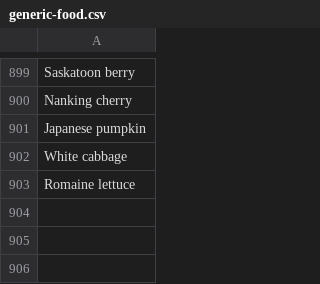
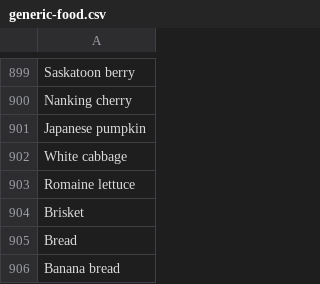
Before and after one commit to ileka2468/Scategories, a CSV file: CSV_folder/generic-food.csv, drawn as a sheet; only a part is shown, gaps mark what is left out; the diff names each change by its address in the sheet, - before the commit and + after, or states it on an @@ line.

Commit message:
update csv

```diff
--- a/CSV_folder/generic-food.csv
+++ b/CSV_folder/generic-food.csv
+row 904: Brisket
+row 905: Bread
+row 906: Banana bread
```
